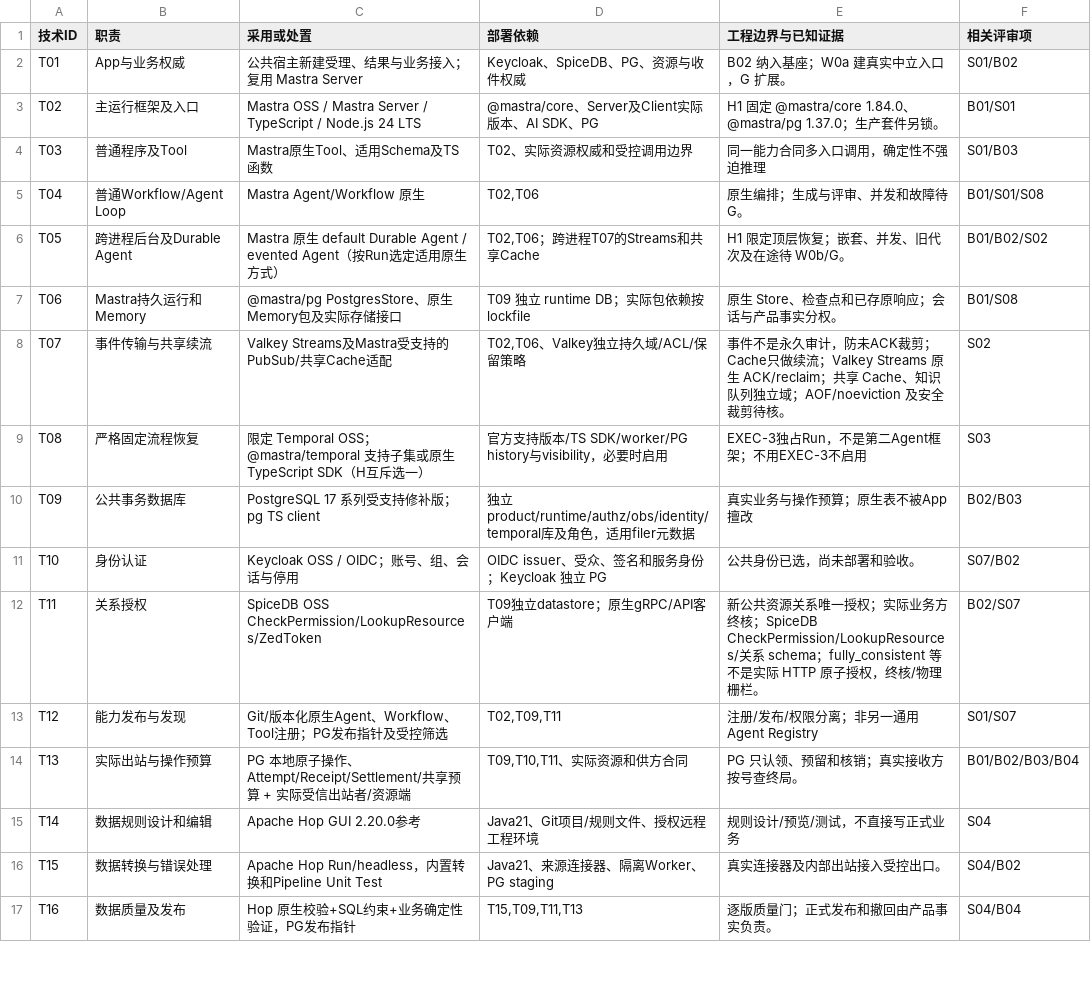
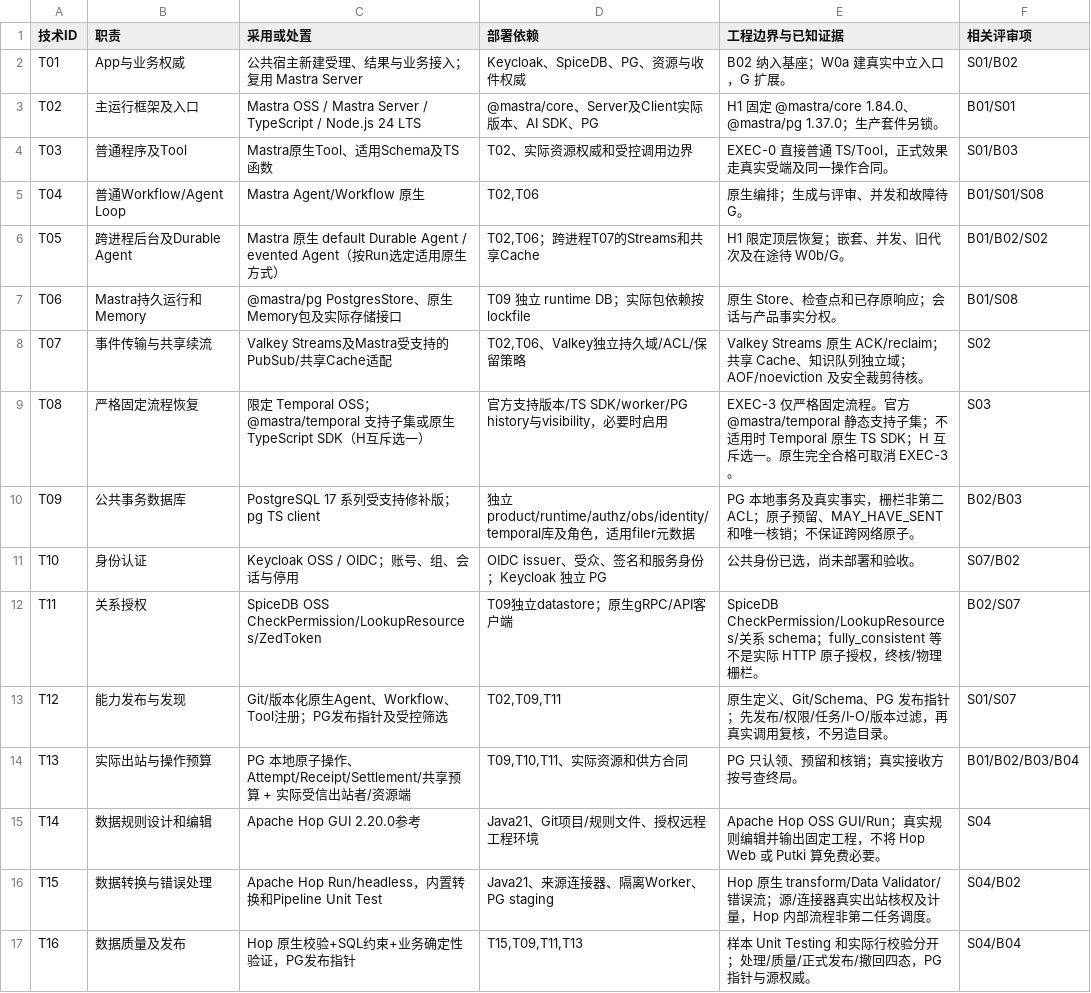
Before and after one commit to zhuquanwei111/mingjing---agent, a CSV file: docs/designs/architecture-final/technology.csv, drawn as a sheet; only a part is shown; the diff covers the shown part only.

```diff
--- a/docs/designs/architecture-final/technology.csv
+++ b/docs/designs/architecture-final/technology.csv
@@ -3,3 +3,3 @@ T01,App与业务权威,公共宿主新建受理、结果与业务接入；复用
 T02,主运行框架及入口,Mastra OSS / Mastra Server / TypeScript / Node.js 24 LTS,@mastra/core、Server及Client实际版本、AI SDK、PG,H1 固定 @mastra/core 1.84.0、@mastra/pg 1.37.0；生产套件另锁。,B01/S01
-T03,普通程序及Tool,Mastra原生Tool、适用Schema及TS函数,T02、实际资源权威和受控调用边界,同一能力合同多入口调用，确定性不强迫推理,S01/B03
+T03,普通程序及Tool,Mastra原生Tool、适用Schema及TS函数,T02、实际资源权威和受控调用边界,EXEC-0 直接普通 TS/Tool，正式效果走真实受端及同一操作合同。,S01/B03
 T04,普通Workflow/Agent Loop,Mastra Agent/Workflow 原生,"T02,T06",原生编排；生成与评审、并发和故障待 G。,B01/S01/S08
@@ -7,11 +7,11 @@ T05,跨进程后台及Durable Agent,Mastra 原生 default Durable Agent / evente
 T06,Mastra持久运行和Memory,@mastra/pg PostgresStore、原生Memory包及实际存储接口,T09 独立 runtime DB；实际包依赖按 lockfile,原生 Store、检查点和已存原响应；会话与产品事实分权。,B01/S08
-T07,事件传输与共享续流,Valkey Streams及Mastra受支持的PubSub/共享Cache适配,"T02,T06、Valkey独立持久域/ACL/保留策略",事件不是永久审计，防未ACK裁剪；Cache只做续流；Valkey Streams 原生 ACK/reclaim；共享 Cache、知识队列独立域；AOF/noeviction 及安全裁剪待核。,S02
-T08,严格固定流程恢复,限定 Temporal OSS；@mastra/temporal 支持子集或原生 TypeScript SDK（H互斥选一）,官方支持版本/TS SDK/worker/PG history与visibility，必要时启用,EXEC-3独占Run，不是第二Agent框架；不用EXEC-3不启用,S03
-T09,公共事务数据库,PostgreSQL 17 系列受支持修补版；pg TS client,独立product/runtime/authz/obs/identity/temporal库及角色，适用filer元数据,真实业务与操作预算；原生表不被App擅改,B02/B03
+T07,事件传输与共享续流,Valkey Streams及Mastra受支持的PubSub/共享Cache适配,"T02,T06、Valkey独立持久域/ACL/保留策略",Valkey Streams 原生 ACK/reclaim；共享 Cache、知识队列独立域；AOF/noeviction 及安全裁剪待核。,S02
+T08,严格固定流程恢复,限定 Temporal OSS；@mastra/temporal 支持子集或原生 TypeScript SDK（H互斥选一）,官方支持版本/TS SDK/worker/PG history与visibility，必要时启用,EXEC-3 仅严格固定流程。官方 @mastra/temporal 静态支持子集；不适用时 Temporal 原生 TS SDK；H 互斥选一。原生完全合格可取消 EXEC-3。,S03
+T09,公共事务数据库,PostgreSQL 17 系列受支持修补版；pg TS client,独立product/runtime/authz/obs/identity/temporal库及角色，适用filer元数据,PG 本地事务及真实事实，栅栏非第二 ACL；原子预留、MAY_HAVE_SENT 和唯一核销；不保证跨网络原子。,B02/B03
 T10,身份认证,Keycloak OSS / OIDC；账号、组、会话与停用,OIDC issuer、受众、签名和服务身份；Keycloak 独立 PG,公共身份已选，尚未部署和验收。,S07/B02
-T11,关系授权,SpiceDB OSS CheckPermission/LookupResources/ZedToken,T09独立datastore；原生gRPC/API客户端,新公共资源关系唯一授权；实际业务方终核；SpiceDB CheckPermission/LookupResources/关系 schema；fully_consistent 等不是实际 HTTP 原子授权，终核/物理栅栏。,B02/S07
-T12,能力发布与发现,Git/版本化原生Agent、Workflow、Tool注册；PG发布指针及受控筛选,"T02,T09,T11",注册/发布/权限分离；非另一通用Agent Registry,S01/S07
+T11,关系授权,SpiceDB OSS CheckPermission/LookupResources/ZedToken,T09独立datastore；原生gRPC/API客户端,SpiceDB CheckPermission/LookupResources/关系 schema；fully_consistent 等不是实际 HTTP 原子授权，终核/物理栅栏。,B02/S07
+T12,能力发布与发现,Git/版本化原生Agent、Workflow、Tool注册；PG发布指针及受控筛选,"T02,T09,T11",原生定义、Git/Schema、PG 发布指针；先发布/权限/任务/I-O/版本过滤，再真实调用复核，不另造目录。,S01/S07
 T13,实际出站与操作预算,PG 本地原子操作、Attempt/Receipt/Settlement/共享预算 + 实际受信出站者/资源端,"T09,T10,T11、实际资源和供方合同",PG 只认领、预留和核销；真实接收方按号查终局。,B01/B02/B03/B04
-T14,数据规则设计和编辑,Apache Hop GUI 2.20.0参考,Java21、Git项目/规则文件、授权远程工程环境,规则设计/预览/测试，不直接写正式业务,S04
-T15,数据转换与错误处理,Apache Hop Run/headless，内置转换和Pipeline Unit Test,Java21、来源连接器、隔离Worker、PG staging,真实连接器及内部出站接入受控出口。,S04/B02
-T16,数据质量及发布,Hop 原生校验+SQL约束+业务确定性验证，PG发布指针,"T15,T09,T11,T13",逐版质量门；正式发布和撤回由产品事实负责。,S04/B04
+T14,数据规则设计和编辑,Apache Hop GUI 2.20.0参考,Java21、Git项目/规则文件、授权远程工程环境,Apache Hop OSS GUI/Run；真实规则编辑并输出固定工程，不将 Hop Web 或 Putki 算免费必要。,S04
+T15,数据转换与错误处理,Apache Hop Run/headless，内置转换和Pipeline Unit Test,Java21、来源连接器、隔离Worker、PG staging,Hop 原生 transform/Data Validator/错误流；源/连接器真实出站核权及计量，Hop 内部流程非第二任务调度。,S04/B02
+T16,数据质量及发布,Hop 原生校验+SQL约束+业务确定性验证，PG发布指针,"T15,T09,T11,T13",样本 Unit Testing 和实际行校验分开；处理/质量/正式发布/撤回四态，PG 指针与源权威。,S04/B04
```
Also changed, not shown: 21 edited cells elsewhere in this file, docs/designs/architecture-final/reuse.csv, docs/requirements/final-architecture-mapping.csv, 7 other files.
